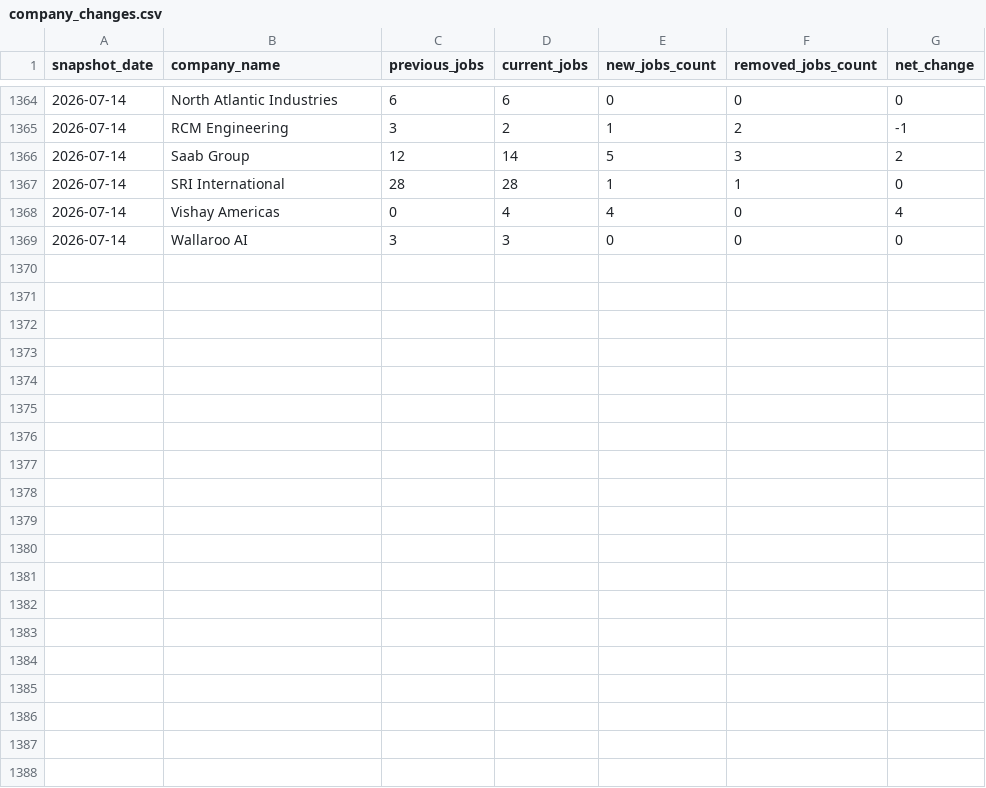
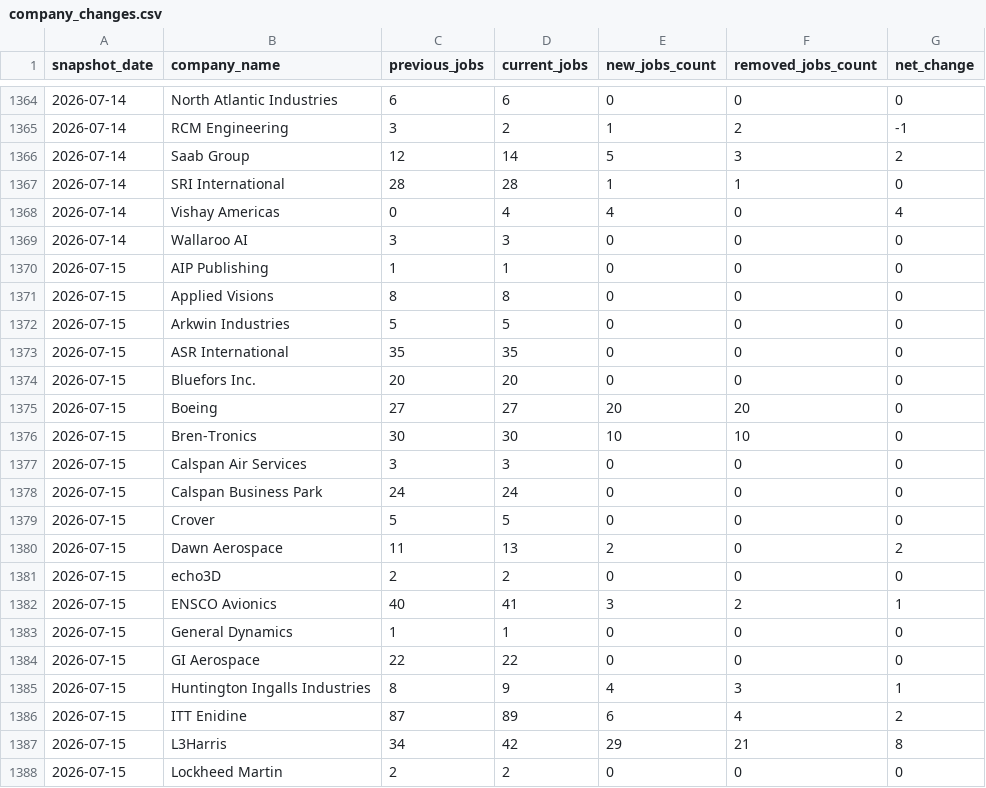
Before and after one commit to dianelis/empirespace, a CSV file: data/analytics/company_changes.csv, drawn as a sheet; only a part is shown, gaps mark what is left out; the diff covers the shown part only.

```diff
--- a/data/analytics/company_changes.csv
+++ b/data/analytics/company_changes.csv
@@ -1369 +1369,20 @@ snapshot_date,company_name,previous_jobs,current_jobs,new_jobs_count,removed_job
 2026-07-14,Wallaroo AI,3,3,0,0,0
+2026-07-15,AIP Publishing,1,1,0,0,0
+2026-07-15,Applied Visions,8,8,0,0,0
+2026-07-15,Arkwin Industries,5,5,0,0,0
+2026-07-15,ASR International,35,35,0,0,0
+2026-07-15,Bluefors Inc.,20,20,0,0,0
+2026-07-15,Boeing,27,27,20,20,0
+2026-07-15,Bren-Tronics,30,30,10,10,0
+2026-07-15,Calspan Air Services,3,3,0,0,0
+2026-07-15,Calspan Business Park,24,24,0,0,0
+2026-07-15,Crover,5,5,0,0,0
+2026-07-15,Dawn Aerospace,11,13,2,0,2
+2026-07-15,echo3D,2,2,0,0,0
+2026-07-15,ENSCO Avionics,40,41,3,2,1
+2026-07-15,General Dynamics,1,1,0,0,0
+2026-07-15,GI Aerospace,22,22,0,0,0
+2026-07-15,Huntington Ingalls Industries,8,9,4,3,1
+2026-07-15,ITT Enidine,87,89,6,4,2
+2026-07-15,L3Harris,34,42,29,21,8
+2026-07-15,Lockheed Martin,2,2,0,0,0
```
Also changed, not shown: 9 added rows elsewhere in this file, data/analytics/daily_summary.csv, 3 other files.
